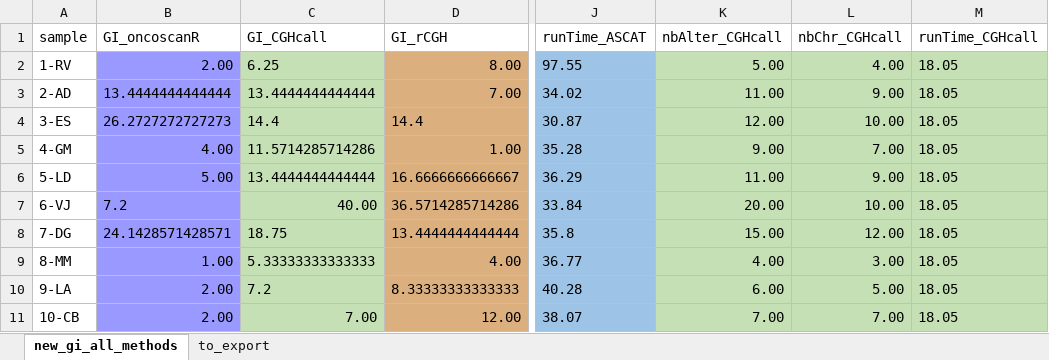
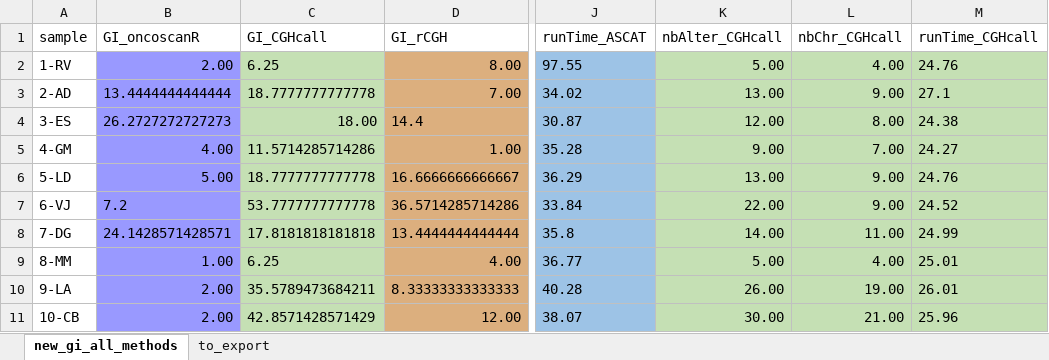
Before and after one commit to Elie-Bordron/DEA-dataviz, an Excel workbook: results/GI_all_methods/gi_results_all_methods.xlsx, sheet new_gi_all_methods, drawn as a sheet; only a part is shown, gaps mark what is left out; values as stored, in another font and other column widths than the file's, no borders; the diff covers the shown part only; the diff names each change by its address in the sheet, - before the commit and + after, or states it on an @@ line.

```diff
--- a/results/GI_all_methods/gi_results_all_methods.xlsx (sheet new_gi_all_methods)
+++ b/results/GI_all_methods/gi_results_all_methods.xlsx (sheet new_gi_all_methods)
-M2 (runTime_CGHcall): 18.05
+M2 (runTime_CGHcall): 24.76
-C3 (GI_CGHcall): 13.4444444444444
+C3 (GI_CGHcall): 18.7777777777778
-K3 (nbAlter_CGHcall): 11.00
+K3 (nbAlter_CGHcall): 13.00
-M3 (runTime_CGHcall): 18.05
+M3 (runTime_CGHcall): 27.1
-C4 (GI_CGHcall): 14.4
+C4 (GI_CGHcall): 18.00
-L4 (nbChr_CGHcall): 10.00
+L4 (nbChr_CGHcall): 8.00
-M4 (runTime_CGHcall): 18.05
+M4 (runTime_CGHcall): 24.38
-M5 (runTime_CGHcall): 18.05
+M5 (runTime_CGHcall): 24.27
-C6 (GI_CGHcall): 13.4444444444444
+C6 (GI_CGHcall): 18.7777777777778
-K6 (nbAlter_CGHcall): 11.00
+K6 (nbAlter_CGHcall): 13.00
-M6 (runTime_CGHcall): 18.05
+M6 (runTime_CGHcall): 24.76
-C7 (GI_CGHcall): 40.00
+C7 (GI_CGHcall): 53.7777777777778
-K7 (nbAlter_CGHcall): 20.00
+K7 (nbAlter_CGHcall): 22.00
-L7 (nbChr_CGHcall): 10.00
+L7 (nbChr_CGHcall): 9.00
-M7 (runTime_CGHcall): 18.05
+M7 (runTime_CGHcall): 24.52
-C8 (GI_CGHcall): 18.75
+C8 (GI_CGHcall): 17.8181818181818
-K8 (nbAlter_CGHcall): 15.00
+K8 (nbAlter_CGHcall): 14.00
-L8 (nbChr_CGHcall): 12.00
+L8 (nbChr_CGHcall): 11.00
-M8 (runTime_CGHcall): 18.05
+M8 (runTime_CGHcall): 24.99
-C9 (GI_CGHcall): 5.33333333333333
+C9 (GI_CGHcall): 6.25
-K9 (nbAlter_CGHcall): 4.00
+K9 (nbAlter_CGHcall): 5.00
-L9 (nbChr_CGHcall): 3.00
+L9 (nbChr_CGHcall): 4.00
-M9 (runTime_CGHcall): 18.05
+M9 (runTime_CGHcall): 25.01
-C10 (GI_CGHcall): 7.2
+C10 (GI_CGHcall): 35.5789473684211
-K10 (nbAlter_CGHcall): 6.00
+K10 (nbAlter_CGHcall): 26.00
-L10 (nbChr_CGHcall): 5.00
+L10 (nbChr_CGHcall): 19.00
-M10 (runTime_CGHcall): 18.05
+M10 (runTime_CGHcall): 26.01
-C11 (GI_CGHcall): 7.00
+C11 (GI_CGHcall): 42.8571428571429
-K11 (nbAlter_CGHcall): 7.00
+K11 (nbAlter_CGHcall): 30.00
-L11 (nbChr_CGHcall): 7.00
+L11 (nbChr_CGHcall): 21.00
-M11 (runTime_CGHcall): 18.05
+M11 (runTime_CGHcall): 25.96
```
Also changed, not shown: 33 edited cells elsewhere in this sheet, sheet to_export, 8 other files.
